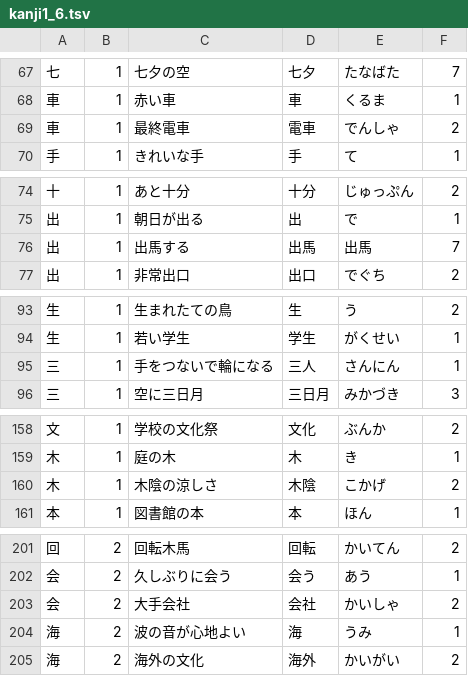
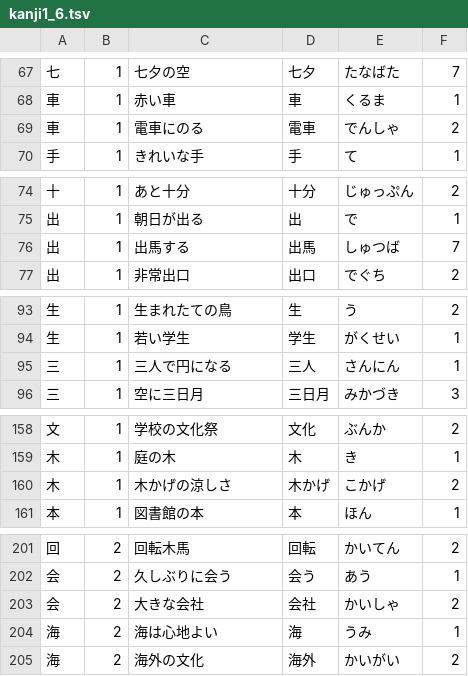
Before and after one commit to neboke/kanjireader, a TSV file: assets/kanji1_6.tsv, drawn as a sheet; only a part is shown, gaps mark what is left out; the diff covers the shown part only.

```diff
--- a/assets/kanji1_6.tsv
+++ b/assets/kanji1_6.tsv
@@ -68,3 +68,3 @@
 車	1	赤い車	車	くるま	1
-車	1	最終電車	電車	でんしゃ	2
+車	1	電車にのる	電車	でんしゃ	2
 手	1	きれいな手	手	て	1
@@ -75,3 +75,3 @@
 出	1	朝日が出る	出	で	1
-出	1	出馬する	出馬	出馬	7
+出	1	出馬する	出馬	しゅつば	7
 出	1	非常出口	出口	でぐち	2
@@ -94,3 +94,3 @@
 生	1	若い学生	学生	がくせい	1
-三	1	手をつないで輪になる	三人	さんにん	1
+三	1	三人で円になる	三人	さんにん	1
 三	1	空に三日月	三日月	みかづき	3
@@ -159,3 +159,3 @@
 木	1	庭の木	木	き	1
-木	1	木陰の涼しさ	木陰	こかげ	2
+木	1	木かげの涼しさ	木かげ	こかげ	2
 本	1	図書館の本	本	ほん	1
@@ -202,4 +202,4 @@
 会	2	久しぶりに会う	会う	あう	1
-会	2	大手会社	会社	かいしゃ	2
-海	2	波の音が心地よい	海	うみ	1
+会	2	大きな会社	会社	かいしゃ	2
+海	2	海は心地よい	海	うみ	1
 海	2	海外の文化	海外	かいがい	2
```
Also changed, not shown: 3 added rows, 1 removed row and 29 edited cells elsewhere in this file.
